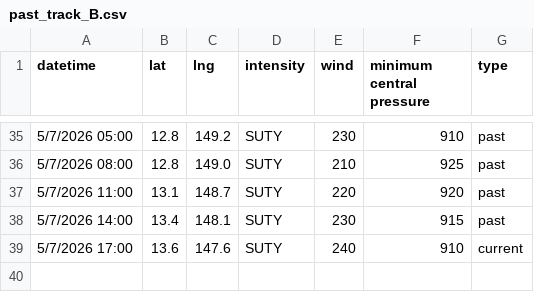
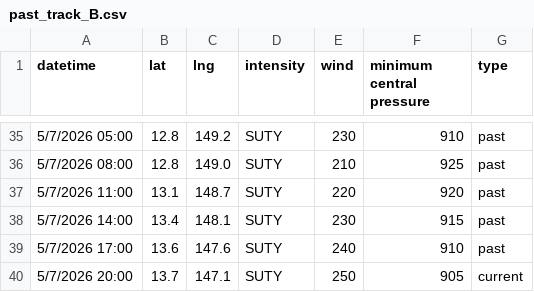
Before and after one commit to zax41006-bot/GHMWS-TC-GIS, a CSV file: past_track_B.csv, drawn as a sheet; only a part is shown, gaps mark what is left out.

```diff
--- a/past_track_B.csv
+++ b/past_track_B.csv
@@ -38,2 +38,3 @@ datetime,lat,lng,intensity,wind,minimum central pressure,type
 5/7/2026 14:00,13.4,148.1,SUTY,230,915,past
-5/7/2026 17:00,13.6,147.6,SUTY,240,910,current
+5/7/2026 17:00,13.6,147.6,SUTY,240,910,past
+5/7/2026 20:00,13.7,147.1,SUTY,250,905,current
```
Also changed, not shown: past_track_A.csv, 1 other file.
